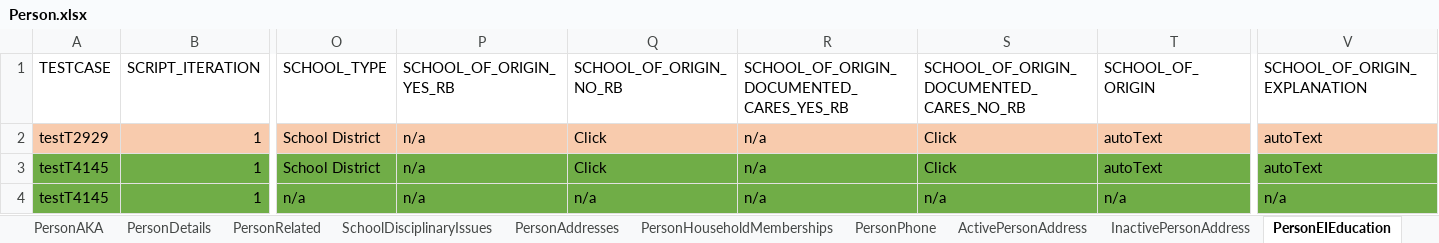
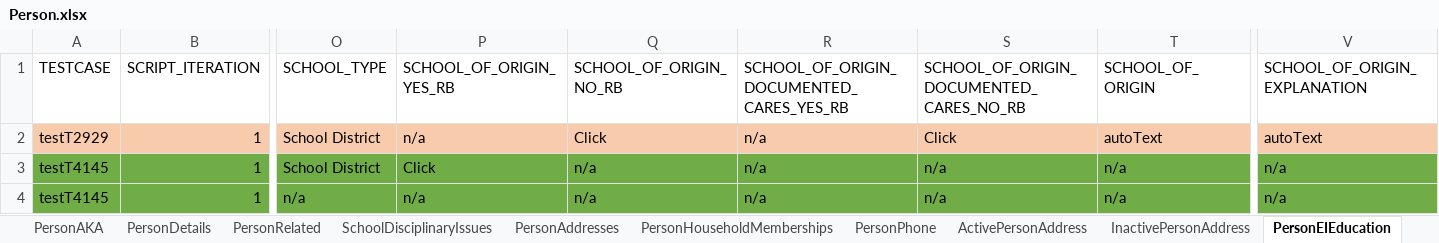
Before and after one commit to Devendra007-star/TestData, an Excel workbook: Person.xlsx, sheet PersonEIEducation, drawn as a sheet; only a part is shown, gaps mark what is left out; values as stored, in another font and other column widths than the file's, no borders; the diff names each change by its address in the sheet, - before the commit and + after, or states it on an @@ line.

Commit message:
Add files via upload

```diff
--- a/Person.xlsx (sheet PersonEIEducation)
+++ b/Person.xlsx (sheet PersonEIEducation)
-P3 (SCHOOL_OF_ORIGIN_YES_RB): n/a
+P3 (SCHOOL_OF_ORIGIN_YES_RB): Click
-Q3 (SCHOOL_OF_ORIGIN_NO_RB): Click
+Q3 (SCHOOL_OF_ORIGIN_NO_RB): n/a
-S3: Click
+S3: n/a
-T3 (SCHOOL_OF_ORIGIN): autoText
+T3 (SCHOOL_OF_ORIGIN): n/a
-V3 (SCHOOL_OF_ORIGIN_EXPLANATION): autoText
+V3 (SCHOOL_OF_ORIGIN_EXPLANATION): n/a
```
